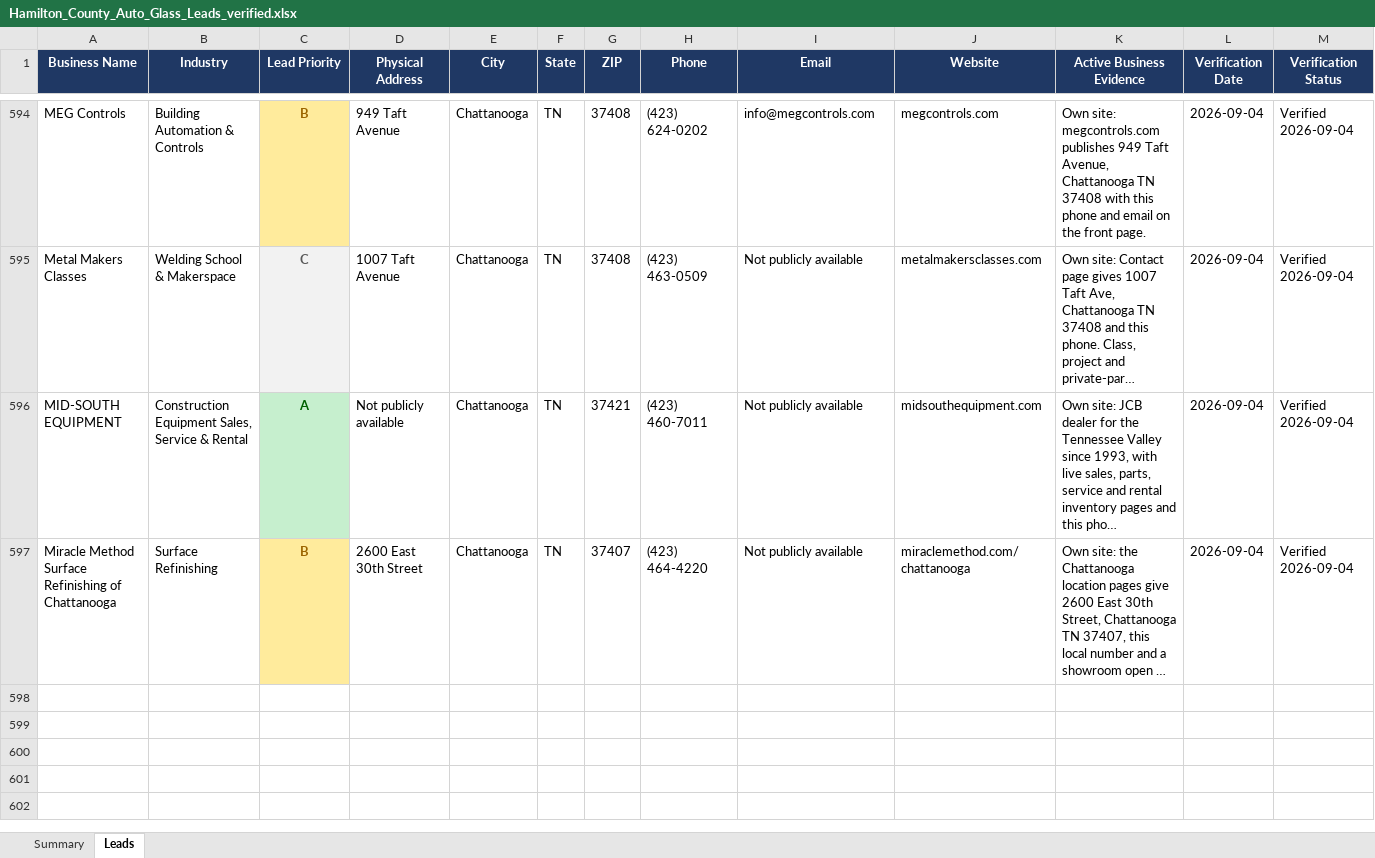
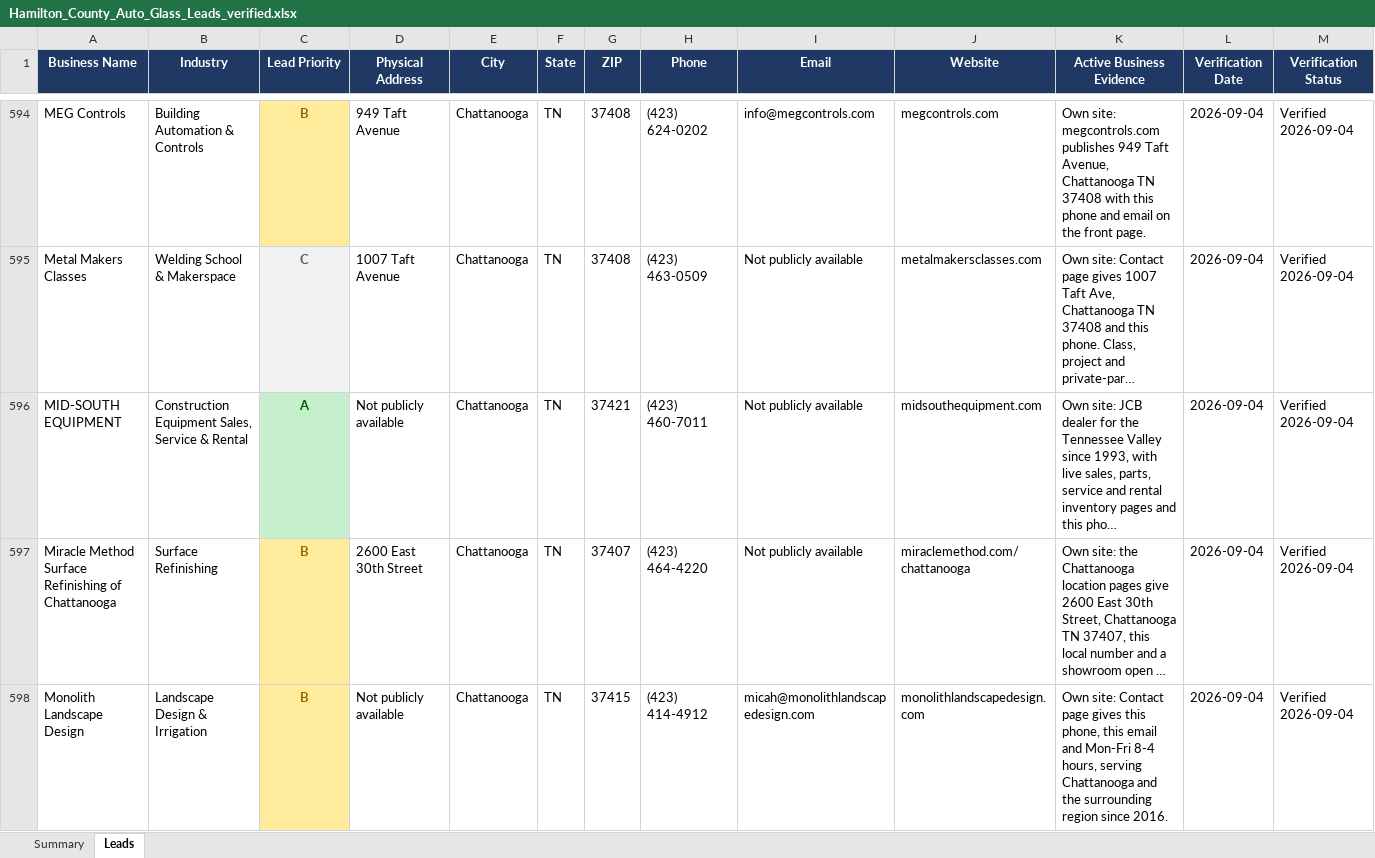
Before and after one commit to hardknoxautoglass/Hard-Knox-, an Excel workbook: leads/Hamilton_County_Auto_Glass_Leads_verified.xlsx, sheet Leads, drawn as a sheet; only a part is shown, gaps mark what is left out; long unchanged cells end in …; values as stored, in another font and other column widths than the file's, no borders; rows hold the shown columns only; the diff covers the shown part only; the diff names each change by its address in the sheet, - before the commit and + after, or states it on an @@ line.

```diff
--- a/leads/Hamilton_County_Auto_Glass_Leads_verified.xlsx (sheet Leads)
+++ b/leads/Hamilton_County_Auto_Glass_Leads_verified.xlsx (sheet Leads)
+row 598: Monolith Landscape Design | Landscape Design & Irrigation | B | Not publicly available | Chattanooga | TN | 37415 | (423) 414-4912 | micah@monolithlandscapedesign.com | monolithlandscapedesign.com | Own site: Contact page gives this phone, this email and Mon-Fri 8-4 hours, serving Chattanooga and the surrounding region since 2016. | 2026-09-04 | Verified 2026-09-04
```
Also changed, not shown: 3 added rows elsewhere in this sheet, 4 other files.
